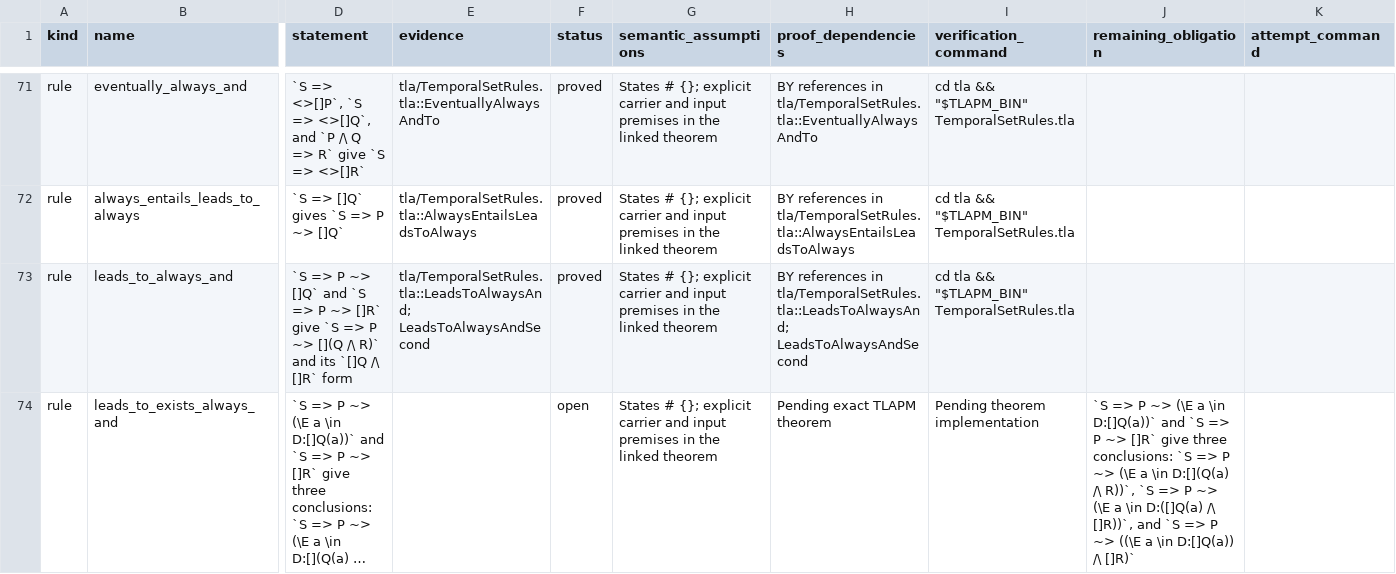
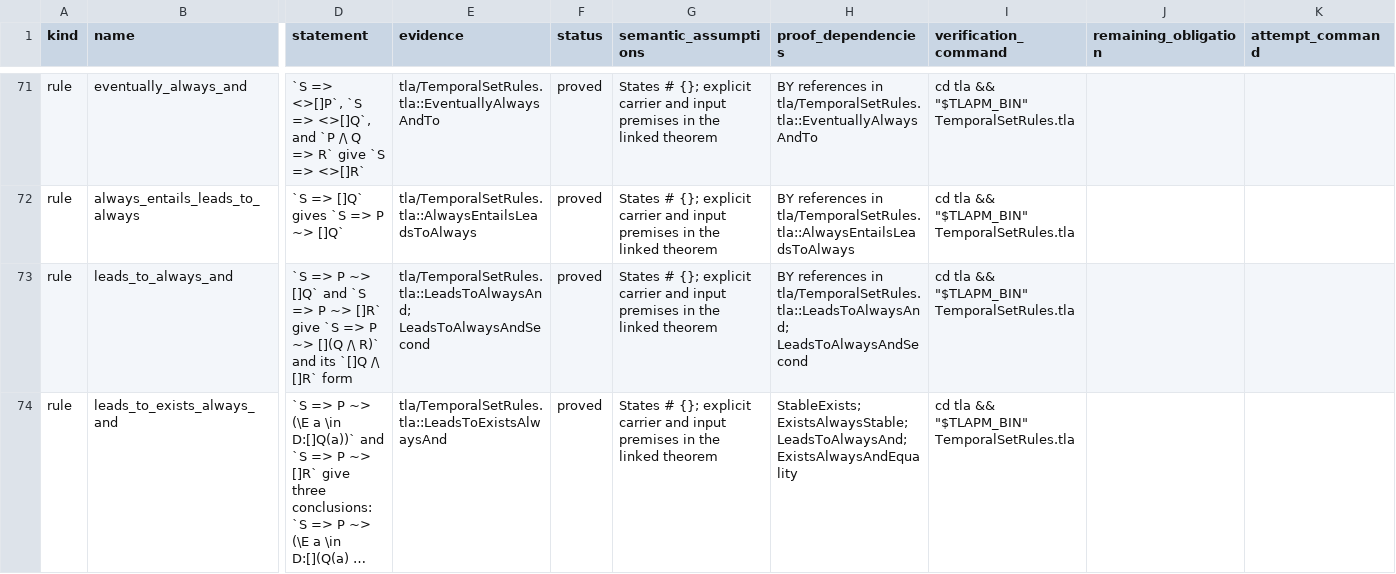
Before and after one commit to photoszzt/verus-tla, a CSV file: tla/coverage.csv, drawn as a sheet; only a part is shown, gaps mark what is left out; long unchanged cells end in …; the diff covers the shown part only; the diff names each change by its address in the sheet, - before the commit and + after, or states it on an @@ line.

Commit message:
Prove stable existential leads-to rules in TLA+

```diff
--- a/tla/coverage.csv
+++ b/tla/coverage.csv
-E74 (evidence): (empty)
+E74 (evidence): tla/TemporalSetRules.tla::LeadsToExistsAlwaysAnd
-F74 (status): open
+F74 (status): proved
-H74 (proof_dependencies): Pending exact TLAPM theorem
+H74 (proof_dependencies): StableExists; ExistsAlwaysStable; LeadsToAlwaysAnd; ExistsAlwaysAndEquality
-I74 (verification_command): Pending theorem implementation
+I74 (verification_command): cd tla && "$TLAPM_BIN" TemporalSetRules.tla
-J74 (remaining_obligation): `S => P ~> (\E a \in D:[]Q(a))` and `S => P ~> []R` give three conclusions: `S => P ~> (\E a \in D:[](Q(a) /\ R))`, `S => P ~> (\E a \in D:([]Q(a) /\ []R))`, and `S => P ~> ((\E a \in D:[]Q(a)) /\ []R)`
+J74 (remaining_obligation): (empty)
```
Also changed, not shown: 10 edited cells elsewhere in this file, 2 other files.
